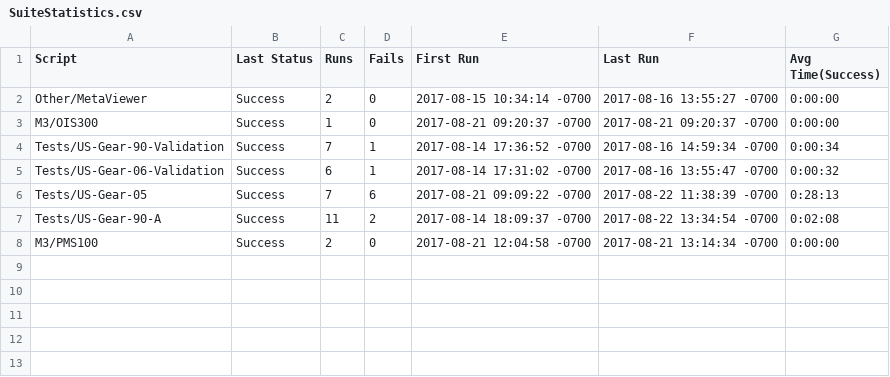
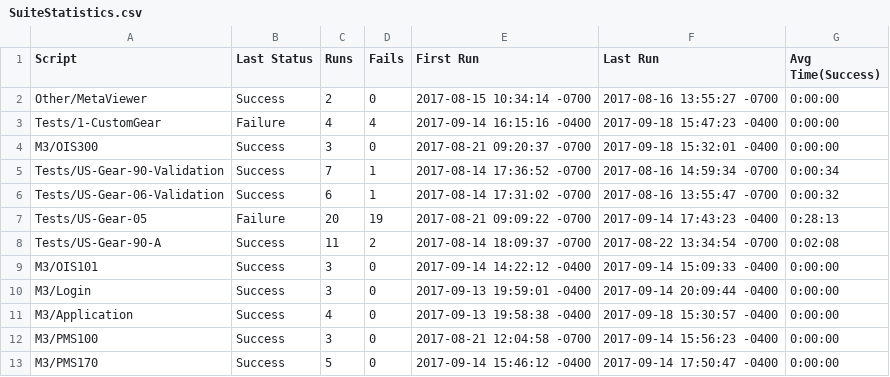
Before and after one commit to hbhardwaj03/Andyz-POC, a CSV file: Results/SuiteStatistics.csv, drawn as a sheet.

Commit message:
CommitingResultsfiles

```diff
--- a/Results/SuiteStatistics.csv
+++ b/Results/SuiteStatistics.csv
@@ -2,7 +2,12 @@
 Other/MetaViewer,Success,2,0,2017-08-15 10:34:14 -0700,2017-08-16 13:55:27 -0700,0:00:00
-M3/OIS300,Success,1,0,2017-08-21 09:20:37 -0700,2017-08-21 09:20:37 -0700,0:00:00
+Tests/1-CustomGear,Failure,4,4,2017-09-14 16:15:16 -0400,2017-09-18 15:47:23 -0400,0:00:00
+M3/OIS300,Success,3,0,2017-08-21 09:20:37 -0700,2017-09-18 15:32:01 -0400,0:00:00
 Tests/US-Gear-90-Validation,Success,7,1,2017-08-14 17:36:52 -0700,2017-08-16 14:59:34 -0700,0:00:34
 Tests/US-Gear-06-Validation,Success,6,1,2017-08-14 17:31:02 -0700,2017-08-16 13:55:47 -0700,0:00:32
-Tests/US-Gear-05,Success,7,6,2017-08-21 09:09:22 -0700,2017-08-22 11:38:39 -0700,0:28:13
+Tests/US-Gear-05,Failure,20,19,2017-08-21 09:09:22 -0700,2017-09-14 17:43:23 -0400,0:28:13
 Tests/US-Gear-90-A,Success,11,2,2017-08-14 18:09:37 -0700,2017-08-22 13:34:54 -0700,0:02:08
-M3/PMS100,Success,2,0,2017-08-21 12:04:58 -0700,2017-08-21 13:14:34 -0700,0:00:00
+M3/OIS101,Success,3,0,2017-09-14 14:22:12 -0400,2017-09-14 15:09:33 -0400,0:00:00
+M3/Login,Success,3,0,2017-09-13 19:59:01 -0400,2017-09-14 20:09:44 -0400,0:00:00
+M3/Application,Success,4,0,2017-09-13 19:58:38 -0400,2017-09-18 15:30:57 -0400,0:00:00
+M3/PMS100,Success,3,0,2017-08-21 12:04:58 -0700,2017-09-14 15:56:23 -0400,0:00:00
+M3/PMS170,Success,5,0,2017-09-14 15:46:12 -0400,2017-09-14 17:50:47 -0400,0:00:00
```
Also changed, not shown: Results/M3/Login/RunHistory.csv, Results/M3/OIS300/RunHistory.csv, 6 other files.
